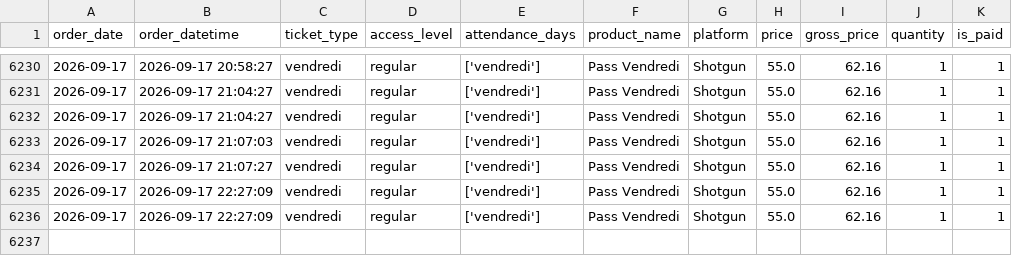
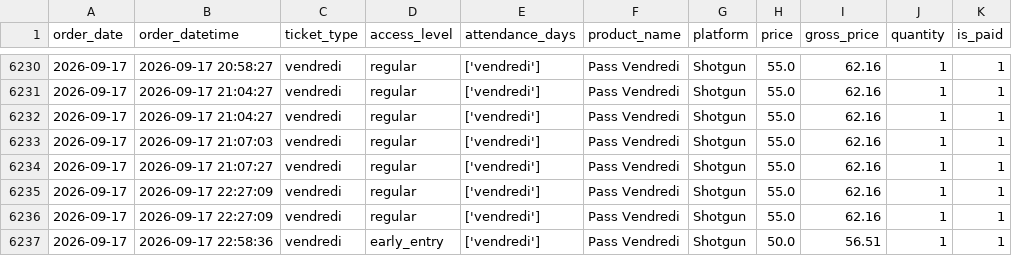
Before and after one commit to studio-ai2k/ticketing_api, a CSV file: data/geneve_2026_merged.csv, drawn as a sheet; only a part is shown, gaps mark what is left out.

```diff
--- a/data/geneve_2026_merged.csv
+++ b/data/geneve_2026_merged.csv
@@ -6236 +6236,2 @@ order_date,order_datetime,ticket_type,access_level,attendance_days,product_name,
 2026-09-17,2026-09-17 22:27:09,vendredi,regular,['vendredi'],Pass Vendredi,Shotgun,55.0,62.16,1,1
+2026-09-17,2026-09-17 22:58:36,vendredi,early_entry,['vendredi'],Pass Vendredi,Shotgun,50.0,56.51,1,1
```
Also changed, not shown: data/rennes_2026_merged.csv, 9 other files.
